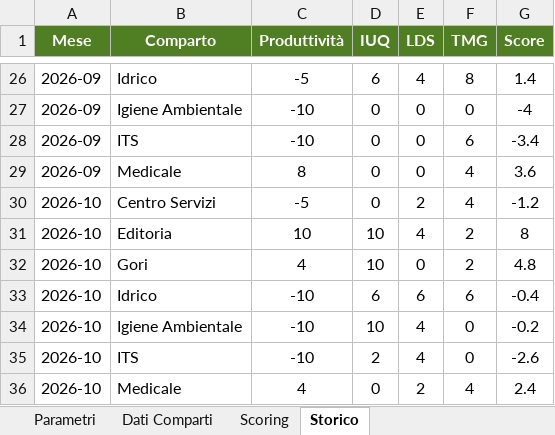
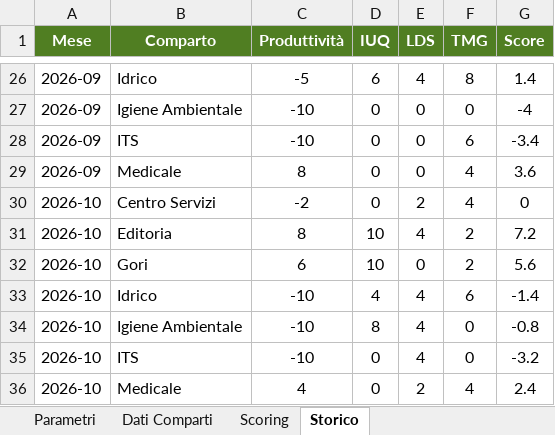
Before and after one commit to silviomagurno-dev/challenge-inbound, an Excel workbook: dati.xlsx, sheet Storico, drawn as a sheet; only a part is shown, gaps mark what is left out; values as stored, in another font and other column widths than the file's, no borders; the diff names each change by its address in the sheet, - before the commit and + after, or states it on an @@ line.

```diff
--- a/dati.xlsx (sheet Storico)
+++ b/dati.xlsx (sheet Storico)
-C30 (Produttività): -5
+C30 (Produttività): -2
-G30 (Score): -1.2
+G30 (Score): 0
-C31 (Produttività): 10
+C31 (Produttività): 8
-G31 (Score): 8
+G31 (Score): 7.2
-C32 (Produttività): 4
+C32 (Produttività): 6
-G32 (Score): 4.8
+G32 (Score): 5.6
-D33 (IUQ): 6
+D33 (IUQ): 4
-E33 (LDS): 6
+E33 (LDS): 4
-G33 (Score): -0.4
+G33 (Score): -1.4
-D34 (IUQ): 10
+D34 (IUQ): 8
-G34 (Score): -0.2
+G34 (Score): -0.8
-D35 (IUQ): 2
+D35 (IUQ): 0
-G35 (Score): -2.6
+G35 (Score): -3.2
```
Also changed, not shown: sheet Dati Comparti, sheet Scoring.
